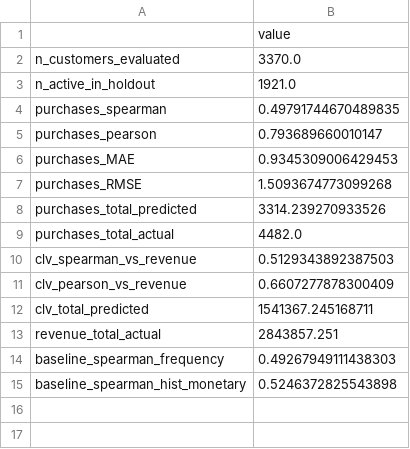
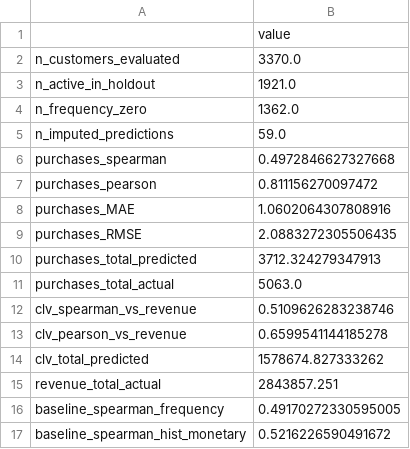
Before and after one commit to DayuDanakitri/customer_segmentation, a CSV file: outputs/clv_evaluation_metrics.csv, drawn as a sheet.

```diff
--- a/outputs/clv_evaluation_metrics.csv
+++ b/outputs/clv_evaluation_metrics.csv
@@ -3,13 +3,15 @@ n_customers_evaluated,3370.0
 n_active_in_holdout,1921.0
-purchases_spearman,0.49791744670489835
-purchases_pearson,0.793689660010147
-purchases_MAE,0.9345309006429453
-purchases_RMSE,1.5093674773099268
-purchases_total_predicted,3314.239270933526
-purchases_total_actual,4482.0
-clv_spearman_vs_revenue,0.5129343892387503
-clv_pearson_vs_revenue,0.6607277878300409
-clv_total_predicted,1541367.245168711
+n_frequency_zero,1362.0
+n_imputed_predictions,59.0
+purchases_spearman,0.4972846627327668
+purchases_pearson,0.811156270097472
+purchases_MAE,1.0602064307808916
+purchases_RMSE,2.0883272305506435
+purchases_total_predicted,3712.324279347913
+purchases_total_actual,5063.0
+clv_spearman_vs_revenue,0.5109626283238746
+clv_pearson_vs_revenue,0.6599541144185278
+clv_total_predicted,1578674.827333262
 revenue_total_actual,2843857.251
-baseline_spearman_frequency,0.49267949111438303
-baseline_spearman_hist_monetary,0.5246372825543898
+baseline_spearman_frequency,0.49170272330595005
+baseline_spearman_hist_monetary,0.5216226590491672
```
Also changed, not shown: outputs/clv_multi_split_evaluation.csv, outputs/customer_features.csv, 40 other files.
